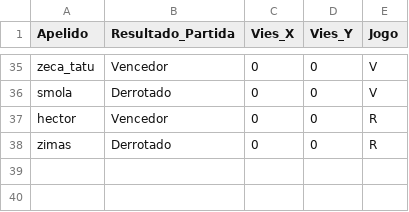
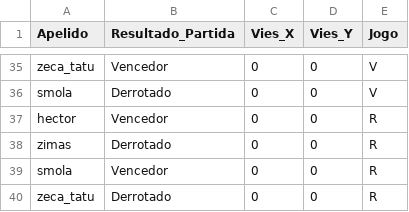
Before and after one commit to DataScientistsGames/ProjetoFinal, a CSV file: src/data/partidas.csv, drawn as a sheet; only a part is shown, gaps mark what is left out.

```diff
--- a/src/data/partidas.csv
+++ b/src/data/partidas.csv
@@ -38 +38,3 @@ hector,Vencedor,0,0,R
 zimas,Derrotado,0,0,R
+smola,Vencedor,0,0,R
+zeca_tatu,Derrotado,0,0,R
```
Also changed, not shown: src/data/jogadores.csv, 3 other files.
